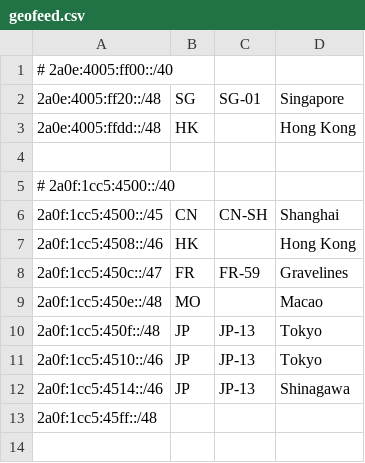
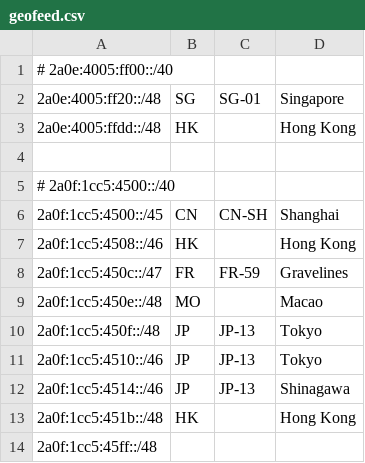
Before and after one commit to Sakarin-Network/Geofeed, a CSV file: geofeed.csv, drawn as a sheet.

Commit message:
add 2a0f:1cc5:451b::/48

```diff
--- a/geofeed.csv
+++ b/geofeed.csv
@@ -12,2 +12,3 @@
 2a0f:1cc5:4514::/46,JP,JP-13,Shinagawa,
+2a0f:1cc5:451b::/48,HK,,Hong Kong,
 2a0f:1cc5:45ff::/48,,,,
```
